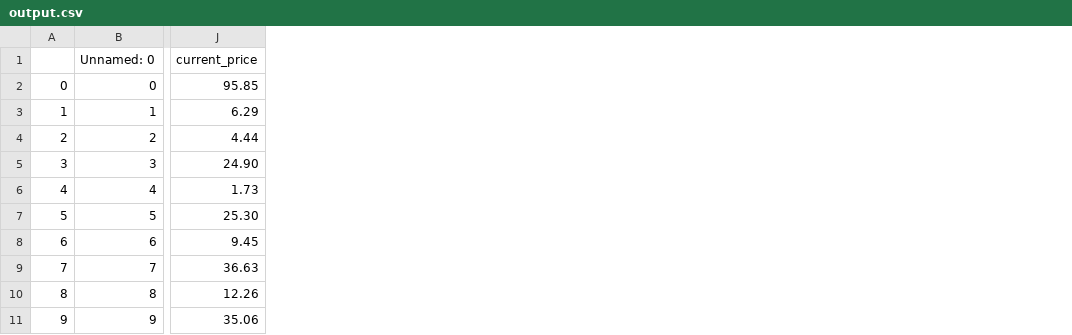
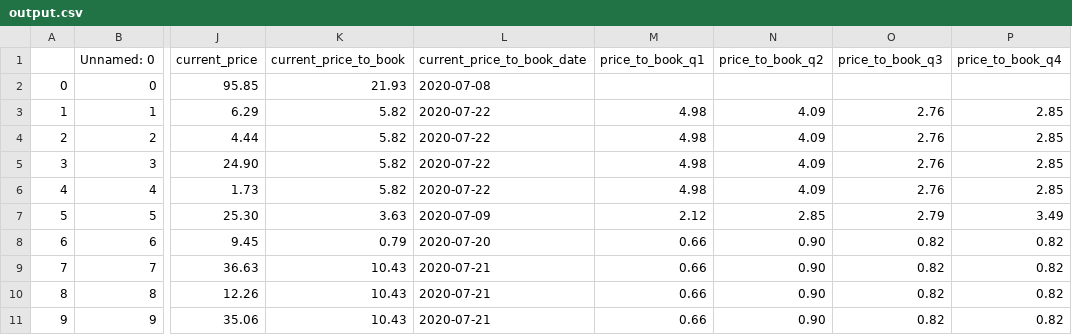
Before and after one commit to NHorde/finance-stock-scrapper, a CSV file: app/data/output.csv, drawn as a sheet; only a part is shown, gaps mark what is left out; the diff names each change by its address in the sheet, - before the commit and + after, or states it on an @@ line.

Commit message:
Temporarily fixing issues by trying values

```diff
--- a/app/data/output.csv
+++ b/app/data/output.csv
+column K (current_price_to_book), rows 2-11: 21.93 | 5.82 | 5.82 | 5.82 | 5.82 | 3.63 | 0.79 | 10.43 | 10.43 | 10.43
+column L (current_price_to_book_date), rows 2-11: 2020-07-08 | 2020-07-22 | 2020-07-22 | 2020-07-22 | 2020-07-22 | 2020-07-09 | 2020-07-20 | 2020-07-21 | 2020-07-21 | 2020-07-21
+column M (price_to_book_q1), rows 3-11: 4.98 | 4.98 | 4.98 | 4.98 | 2.12 | 0.66 | 0.66 | 0.66 | 0.66
+column N (price_to_book_q2), rows 3-11: 4.09 | 4.09 | 4.09 | 4.09 | 2.85 | 0.90 | 0.90 | 0.90 | 0.90
+column O (price_to_book_q3), rows 3-11: 2.76 | 2.76 | 2.76 | 2.76 | 2.79 | 0.82 | 0.82 | 0.82 | 0.82
+column P (price_to_book_q4), rows 3-11: 2.85 | 2.85 | 2.85 | 2.85 | 3.49 | 0.82 | 0.82 | 0.82 | 0.82
```
Also changed, not shown: 1 other file.
